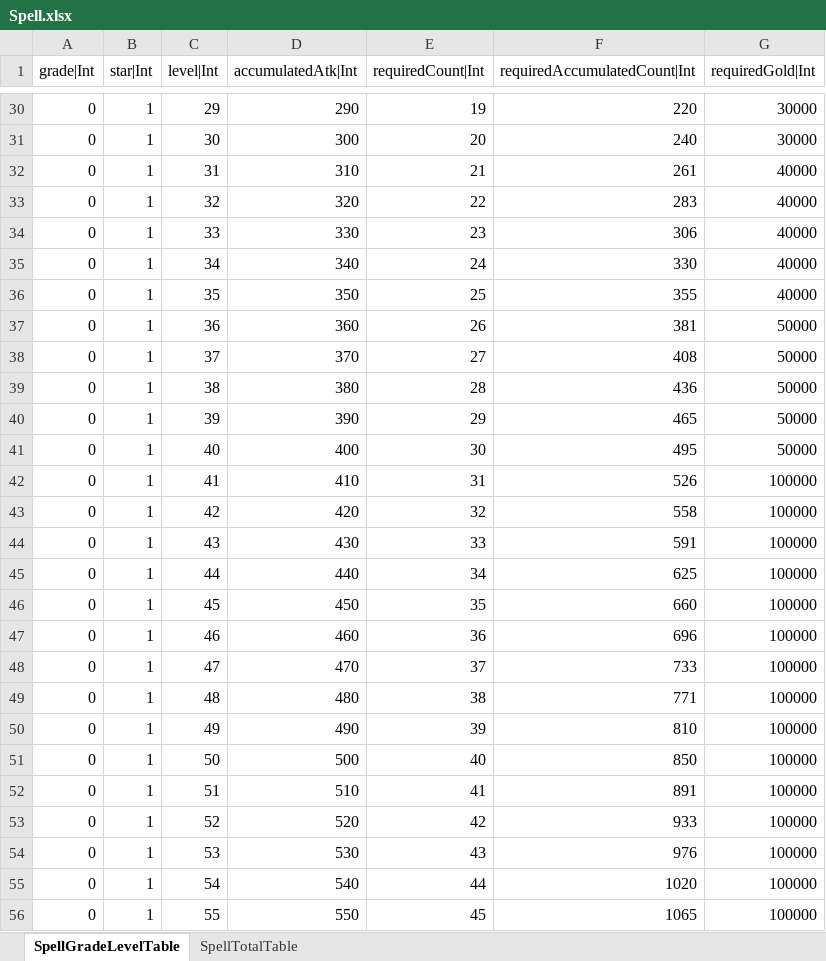
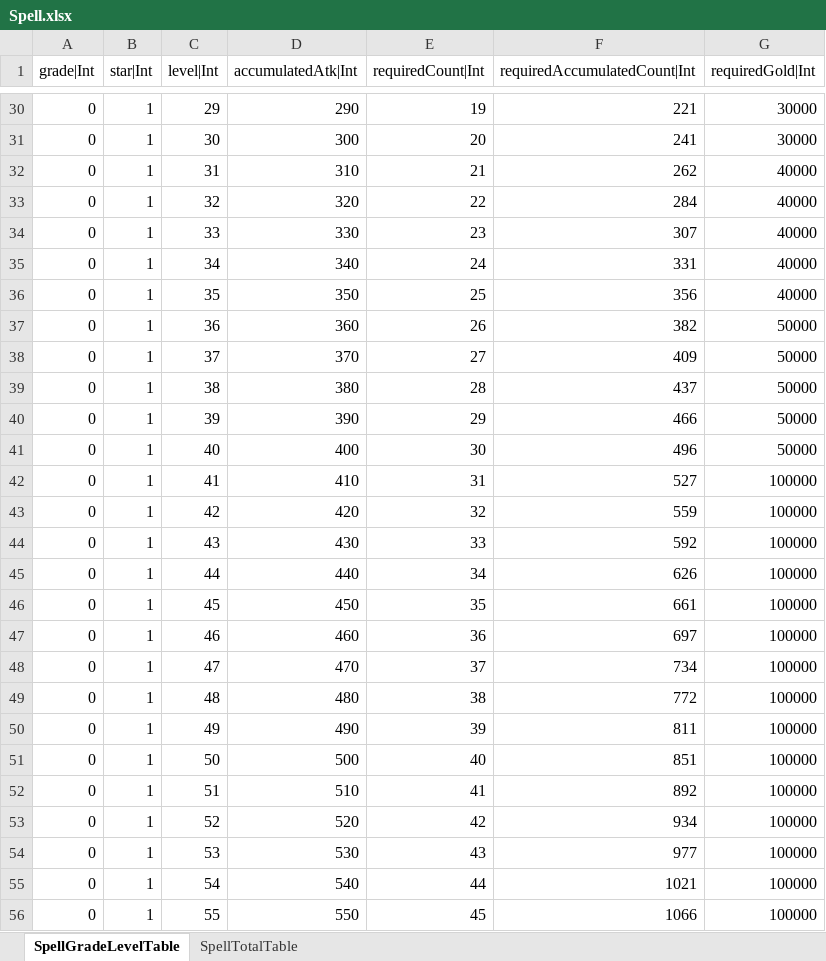
Before and after one commit to hayannal/ProjectNameless, an Excel workbook: Excel/Spell.xlsx, sheet SpellGradeLevelTable, drawn as a sheet; only a part is shown, gaps mark what is left out; values as stored, in another font and other column widths than the file's, no borders; the diff covers the shown part only; the diff names each change by its address in the sheet, - before the commit and + after, or states it on an @@ line.

```diff
--- a/Excel/Spell.xlsx (sheet SpellGradeLevelTable)
+++ b/Excel/Spell.xlsx (sheet SpellGradeLevelTable)
-F30 (requiredAccumulatedCount|Int): 220
+F30 (requiredAccumulatedCount|Int): 221
-F31 (requiredAccumulatedCount|Int): 240
+F31 (requiredAccumulatedCount|Int): 241
-F32 (requiredAccumulatedCount|Int): 261
+F32 (requiredAccumulatedCount|Int): 262
-F33 (requiredAccumulatedCount|Int): 283
+F33 (requiredAccumulatedCount|Int): 284
-F34 (requiredAccumulatedCount|Int): 306
+F34 (requiredAccumulatedCount|Int): 307
-F35 (requiredAccumulatedCount|Int): 330
+F35 (requiredAccumulatedCount|Int): 331
-F36 (requiredAccumulatedCount|Int): 355
+F36 (requiredAccumulatedCount|Int): 356
-F37 (requiredAccumulatedCount|Int): 381
+F37 (requiredAccumulatedCount|Int): 382
-F38 (requiredAccumulatedCount|Int): 408
+F38 (requiredAccumulatedCount|Int): 409
-F39 (requiredAccumulatedCount|Int): 436
+F39 (requiredAccumulatedCount|Int): 437
-F40 (requiredAccumulatedCount|Int): 465
+F40 (requiredAccumulatedCount|Int): 466
-F41 (requiredAccumulatedCount|Int): 495
+F41 (requiredAccumulatedCount|Int): 496
-F42 (requiredAccumulatedCount|Int): 526
+F42 (requiredAccumulatedCount|Int): 527
-F43 (requiredAccumulatedCount|Int): 558
+F43 (requiredAccumulatedCount|Int): 559
-F44 (requiredAccumulatedCount|Int): 591
+F44 (requiredAccumulatedCount|Int): 592
-F45 (requiredAccumulatedCount|Int): 625
+F45 (requiredAccumulatedCount|Int): 626
-F46 (requiredAccumulatedCount|Int): 660
+F46 (requiredAccumulatedCount|Int): 661
-F47 (requiredAccumulatedCount|Int): 696
+F47 (requiredAccumulatedCount|Int): 697
-F48 (requiredAccumulatedCount|Int): 733
+F48 (requiredAccumulatedCount|Int): 734
-F49 (requiredAccumulatedCount|Int): 771
+F49 (requiredAccumulatedCount|Int): 772
-F50 (requiredAccumulatedCount|Int): 810
+F50 (requiredAccumulatedCount|Int): 811
-F51 (requiredAccumulatedCount|Int): 850
+F51 (requiredAccumulatedCount|Int): 851
-F52 (requiredAccumulatedCount|Int): 891
+F52 (requiredAccumulatedCount|Int): 892
-F53 (requiredAccumulatedCount|Int): 933
+F53 (requiredAccumulatedCount|Int): 934
-F54 (requiredAccumulatedCount|Int): 976
+F54 (requiredAccumulatedCount|Int): 977
-F55 (requiredAccumulatedCount|Int): 1020
+F55 (requiredAccumulatedCount|Int): 1021
-F56 (requiredAccumulatedCount|Int): 1065
+F56 (requiredAccumulatedCount|Int): 1066
```
Also changed, not shown: 973 edited cells elsewhere in this sheet, Excel/작업Spell.xlsx, 1 other file.
